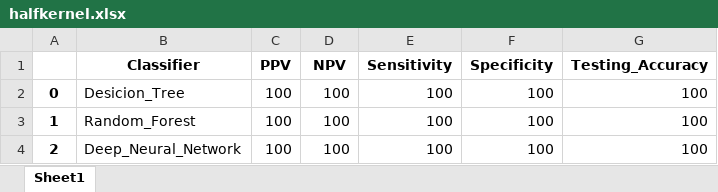
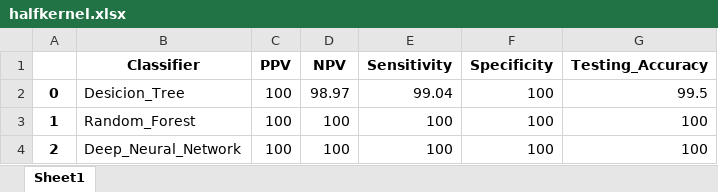
Before and after one commit to danialebrat/Comp_8740, an Excel workbook: Assignment_3/Results/halfkernel.xlsx, sheet Sheet1, drawn as a sheet; values as stored, in another font and other column widths than the file's, no borders; the diff names each change by its address in the sheet, - before the commit and + after, or states it on an @@ line.

```diff
--- a/Assignment_3/Results/halfkernel.xlsx (sheet Sheet1)
+++ b/Assignment_3/Results/halfkernel.xlsx (sheet Sheet1)
-D2 (NPV): 100
+D2 (NPV): 98.97
-E2 (Sensitivity): 100
+E2 (Sensitivity): 99.04
-G2 (Testing_Accuracy): 100
+G2 (Testing_Accuracy): 99.5
```
Also changed, not shown: Assignment_3/Results/circles0.3.xlsx, Assignment_3/Results/moons1.xlsx, 24 other files.
